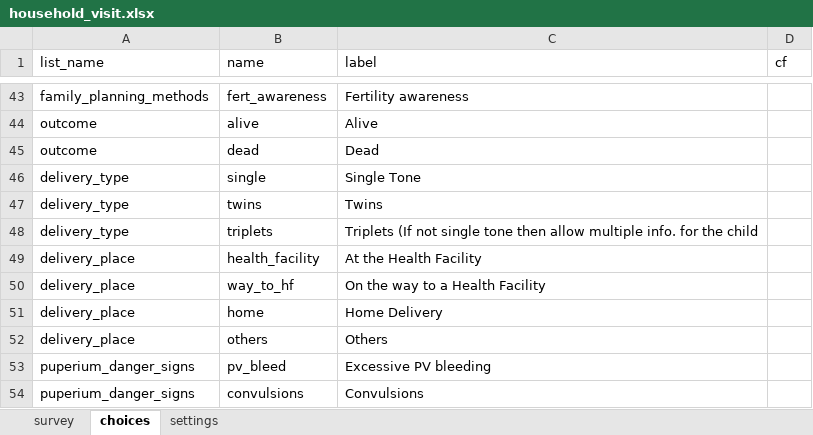
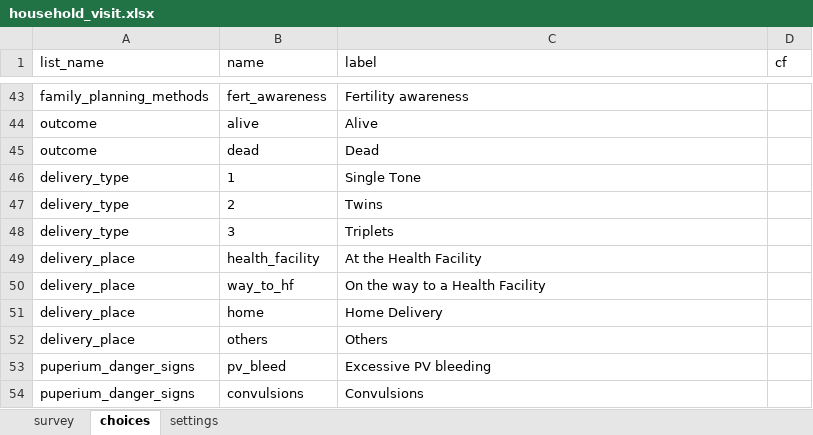
Before and after one commit to dlab-tz/chad, an Excel workbook: backend/xlsForms/household_visit.xlsx, sheet choices, drawn as a sheet; only a part is shown, gaps mark what is left out; values as stored, in another font and other column widths than the file's, no borders; the diff names each change by its address in the sheet, - before the commit and + after, or states it on an @@ line.

```diff
--- a/backend/xlsForms/household_visit.xlsx (sheet choices)
+++ b/backend/xlsForms/household_visit.xlsx (sheet choices)
-B46 (name): single
+B46 (name): 1
-B47 (name): twins
+B47 (name): 2
-B48 (name): triplets
+B48 (name): 3
-C48 (label): Triplets (If not single tone then allow multiple info. for the child
+C48 (label): Triplets
```
Also changed, not shown: sheet survey, 11 other files.
